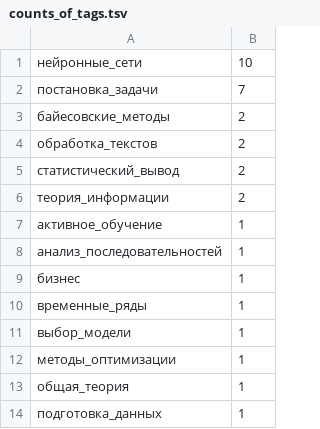
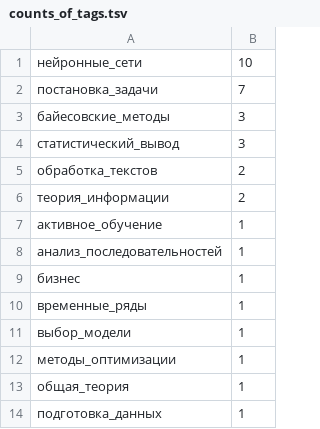
Before and after one commit to Nikolay-Lysenko/readingbricks, a TSV file: counts_of_tags.tsv, drawn as a sheet.

```diff
--- a/counts_of_tags.tsv
+++ b/counts_of_tags.tsv
@@ -2,5 +2,5 @@
 постановка_задачи	7
-байесовские_методы	2
+байесовские_методы	3
+статистический_вывод	3
 обработка_текстов	2
-статистический_вывод	2
 теория_информации	2
```
Also changed, not shown: 1 other file.
